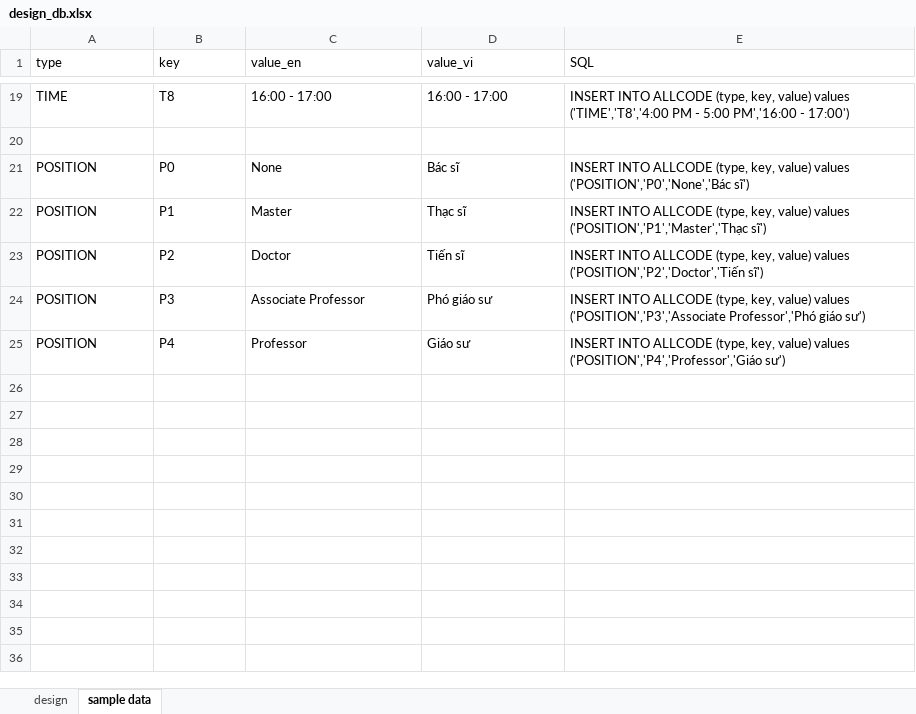
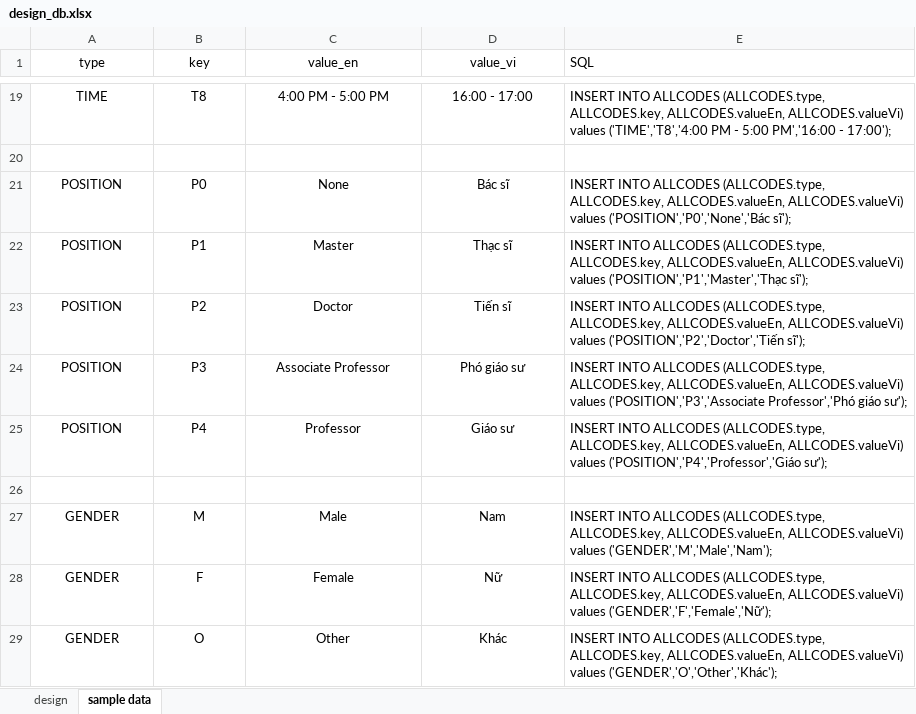
Before and after one commit to egohw03/BookingCare, an Excel workbook: Nodejs/design_db.xlsx, sheet sample data, drawn as a sheet; only a part is shown, gaps mark what is left out; values as stored, in another font and other column widths than the file's, no borders; the diff covers the shown part only; the diff names each change by its address in the sheet, - before the commit and + after, or states it on an @@ line.

Commit message:
import data từ excel, viết API GET ALLCODE, fix lỗi 2 header UI

```diff
--- a/Nodejs/design_db.xlsx (sheet sample data)
+++ b/Nodejs/design_db.xlsx (sheet sample data)
-A1:D1 alignment: left
+A1:D1 alignment: center
-A19:D19 alignment: left
+A19:D19 alignment: center
-C19 (value_en): 16:00 - 17:00
+C19 (value_en): 4:00 PM - 5:00 PM
-E19 (SQL): INSERT INTO ALLCODE (type, key, value) values ('TIME','T8','4:00 PM - 5:00 PM','16:00 - 17:00')
+E19 (SQL): INSERT INTO ALLCODES (ALLCODES.type, ALLCODES.key, ALLCODES.valueEn, ALLCODES.valueVi) values ('TIME','T8','4:00 PM - 5:00 PM','16:00 - 17:00');
-A21:D25 alignment: left
+A21:D25 alignment: center
-E21 (SQL): INSERT INTO ALLCODE (type, key, value) values ('POSITION','P0','None','Bác sĩ')
+E21 (SQL): INSERT INTO ALLCODES (ALLCODES.type, ALLCODES.key, ALLCODES.valueEn, ALLCODES.valueVi) values ('POSITION','P0','None','Bác sĩ');
-E22 (SQL): INSERT INTO ALLCODE (type, key, value) values ('POSITION','P1','Master','Thạc sĩ')
+E22 (SQL): INSERT INTO ALLCODES (ALLCODES.type, ALLCODES.key, ALLCODES.valueEn, ALLCODES.valueVi) values ('POSITION','P1','Master','Thạc sĩ');
-E23 (SQL): INSERT INTO ALLCODE (type, key, value) values ('POSITION','P2','Doctor','Tiến sĩ')
+E23 (SQL): INSERT INTO ALLCODES (ALLCODES.type, ALLCODES.key, ALLCODES.valueEn, ALLCODES.valueVi) values ('POSITION','P2','Doctor','Tiến sĩ');
-E24 (SQL): INSERT INTO ALLCODE (type, key, value) values ('POSITION','P3','Associate Professor','Phó giáo sư')
+E24 (SQL): INSERT INTO ALLCODES (ALLCODES.type, ALLCODES.key, ALLCODES.valueEn, ALLCODES.valueVi) values ('POSITION','P3','Associate Professor','Phó giáo sư');
-E25 (SQL): INSERT INTO ALLCODE (type, key, value) values ('POSITION','P4','Professor','Giáo sư')
+E25 (SQL): INSERT INTO ALLCODES (ALLCODES.type, ALLCODES.key, ALLCODES.valueEn, ALLCODES.valueVi) values ('POSITION','P4','Professor','Giáo sư');
+row 26: (empty)
+row 27: GENDER | M | Male | Nam | INSERT INTO ALLCODES (ALLCODES.type, ALLCODES.key, ALLCODES.valueEn, ALLCODES.valueVi) values ('GENDER','M','Male','Nam');
+row 28: GENDER | F | Female | Nữ | INSERT INTO ALLCODES (ALLCODES.type, ALLCODES.key, ALLCODES.valueEn, ALLCODES.valueVi) values ('GENDER','F','Female','Nữ');
+row 29: GENDER | O | Other | Khác | INSERT INTO ALLCODES (ALLCODES.type, ALLCODES.key, ALLCODES.valueEn, ALLCODES.valueVi) values ('GENDER','O','Other','Khác');
```
Also changed, not shown: 28 edited cells and cell formats elsewhere in this sheet, sheet design, 7 other files.
